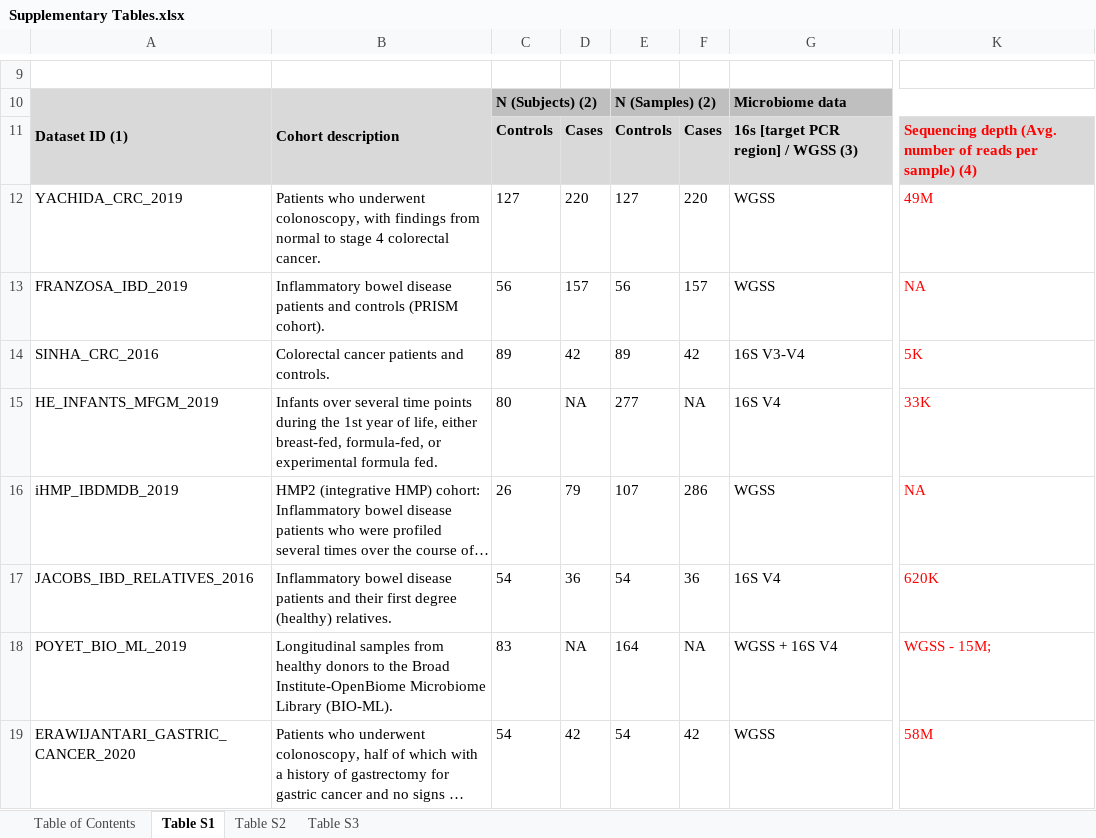
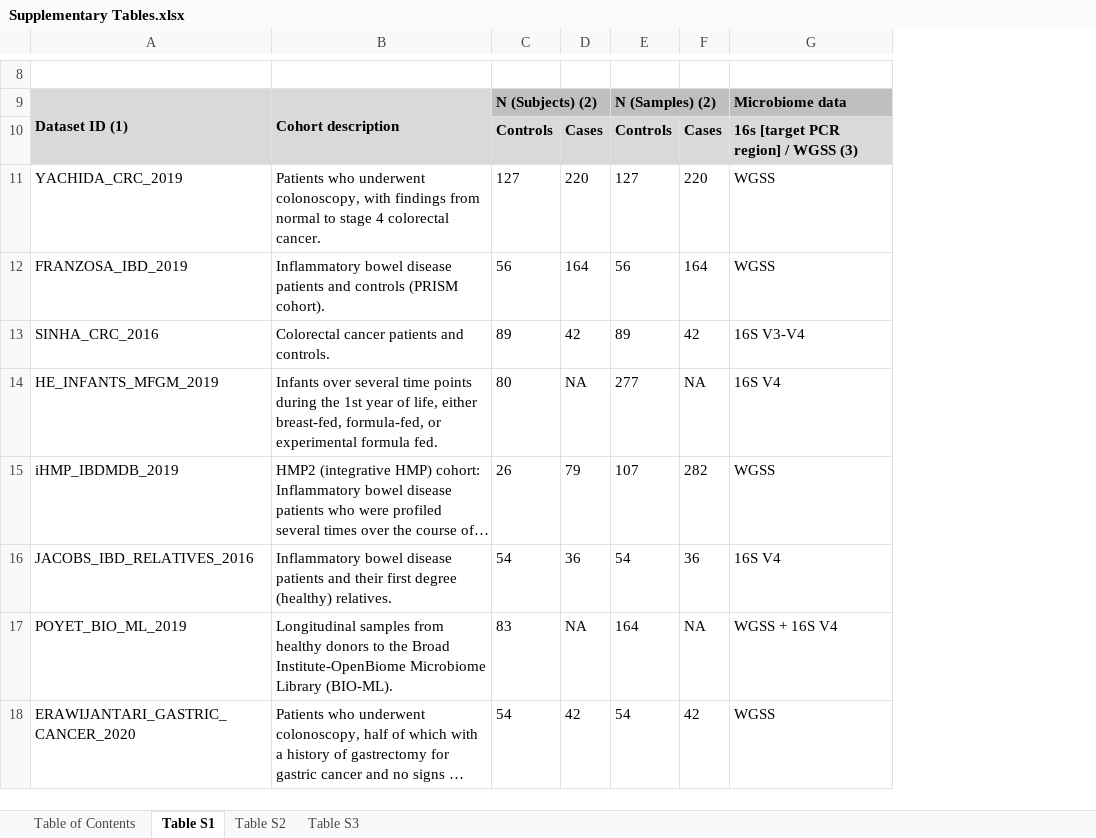
Before and after one commit to borenstein-lab/microbiome-metabolome-curated-data, an Excel workbook: docs/Supplementary Tables.xlsx, sheet Table S1, drawn as a sheet; only a part is shown, gaps mark what is left out; long unchanged cells end in …; values as stored, in another font and other column widths than the file's, no borders; removed rows and columns are numbered as before the commit, all else as after; the diff covers the shown part only; the diff names each change by its address in the sheet, - before the commit and + after, or states it on an @@ line.

Commit message:
Updated supplementary tables
+ added statistics about raw shotgun data

```diff
--- a/docs/Supplementary Tables.xlsx (sheet Table S1)
+++ b/docs/Supplementary Tables.xlsx (sheet Table S1)
-column K, rows 11-19: Sequencing depth (Avg. number of reads per sample) (4) | 49M | NA | 5K | 33K | NA | 620K | WGSS - 15M; | 58M
-D12: 157
+D12: 164
-F12: 157
+F12: 164
-F15: 286
+F15: 282
```
Also changed, not shown: 1 removed row and 2 edited cells elsewhere in this sheet, sheet Table S2.
